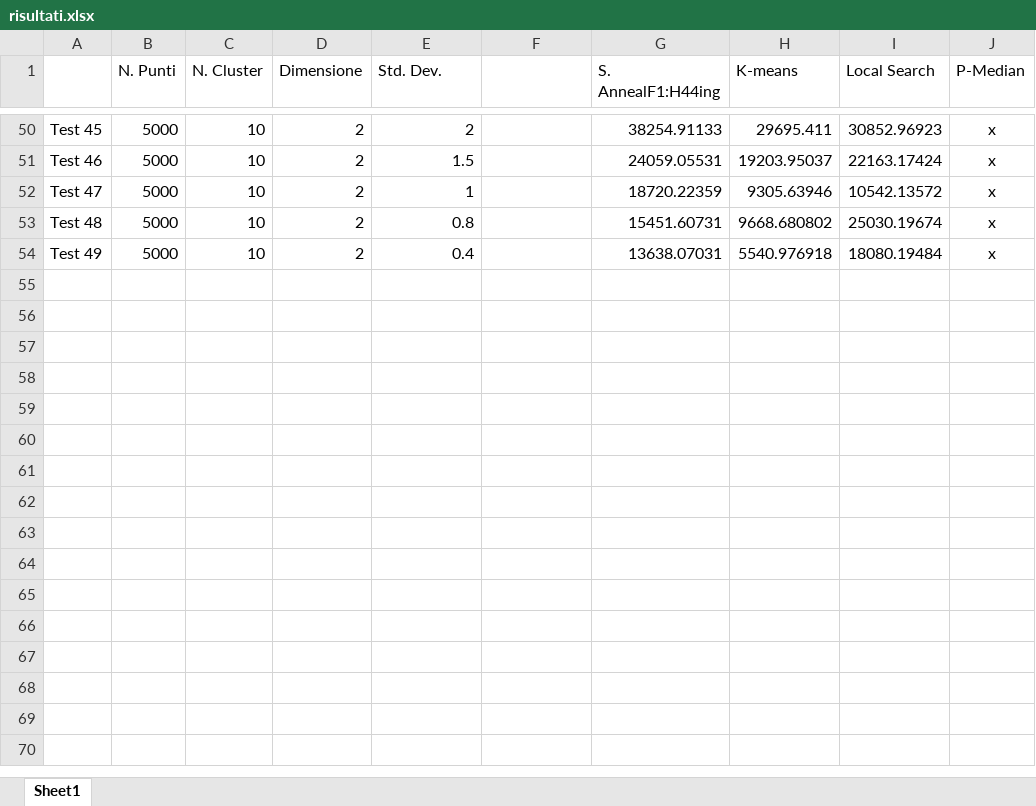
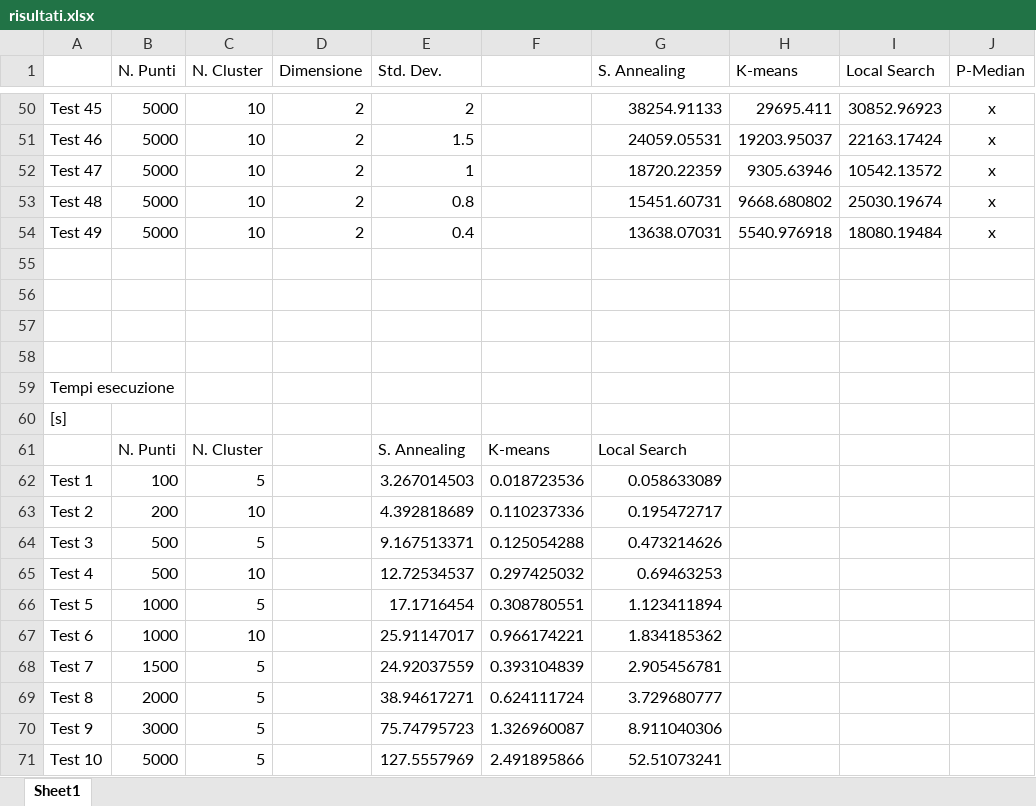
Before and after one commit to mconti99/Ricerca_Operativa_2022, an Excel workbook: risultati.xlsx, sheet Sheet1, drawn as a sheet; only a part is shown, gaps mark what is left out; values as stored, in another font and other column widths than the file's, no borders; the diff names each change by its address in the sheet, - before the commit and + after, or states it on an @@ line.

```diff
--- a/risultati.xlsx (sheet Sheet1)
+++ b/risultati.xlsx (sheet Sheet1)
-G1: S. AnnealF1:H44ing
+G1: S. Annealing
+row 55: (empty)
+row 56: (empty)
+row 57: (empty)
+row 58: (empty)
+row 59: Tempi esecuzione
+row 60: [s]
+row 61:  | N. Punti | N. Cluster |  | S. Annealing | K-means | Local Search
+row 62: Test 1 | 100 | 5 |  | 3.267014503 | 0.018723536 | 0.058633089
+row 63: Test 2 | 200 | 10 |  | 4.392818689 | 0.110237336 | 0.195472717
+row 64: Test 3 | 500 | 5 |  | 9.167513371 | 0.125054288 | 0.473214626
+row 65: Test 4 | 500 | 10 |  | 12.72534537 | 0.297425032 | 0.69463253
+row 66: Test 5 | 1000 | 5 |  | 17.1716454 | 0.308780551 | 1.123411894
+row 67: Test 6 | 1000 | 10 |  | 25.91147017 | 0.966174221 | 1.834185362
+row 68: Test 7 | 1500 | 5 |  | 24.92037559 | 0.393104839 | 2.905456781
+row 69: Test 8 | 2000 | 5 |  | 38.94617271 | 0.624111724 | 3.729680777
+row 70: Test 9 | 3000 | 5 |  | 75.74795723 | 1.326960087 | 8.911040306
+row 71: Test 10 | 5000 | 5 |  | 127.5557969 | 2.491895866 | 52.51073241
```
Also changed, not shown: 5 other files.
